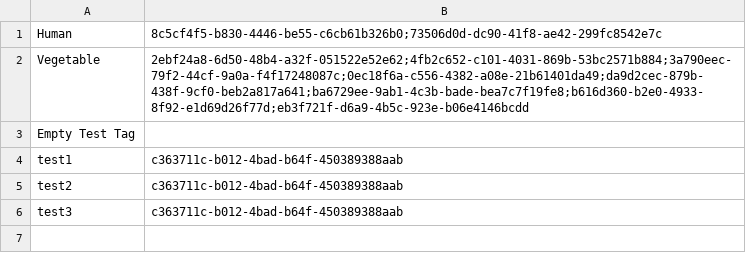
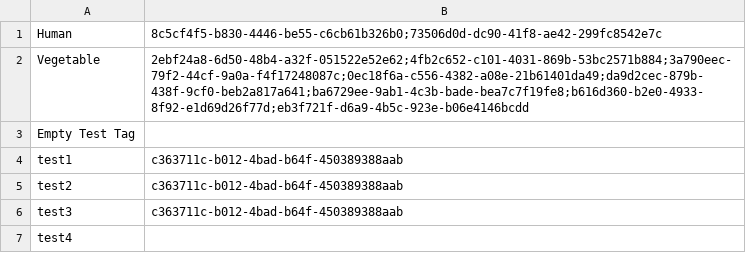
Before and after one commit to rxdps93/freezer-manager-desktop, a CSV file: src/main/resources/item_tags.csv, drawn as a sheet; the diff names each change by its address in the sheet, - before the commit and + after, or states it on an @@ line.

```diff
--- a/src/main/resources/item_tags.csv
+++ b/src/main/resources/item_tags.csv
+row 7: test4
```
Also changed, not shown: src/main/resources/contents_location.csv, 3 other files.
